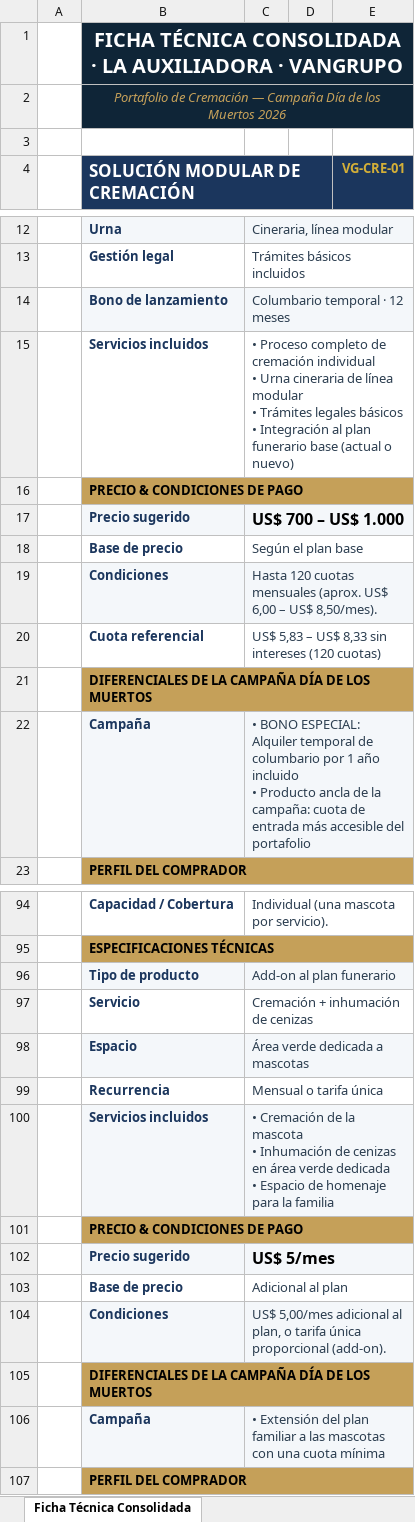
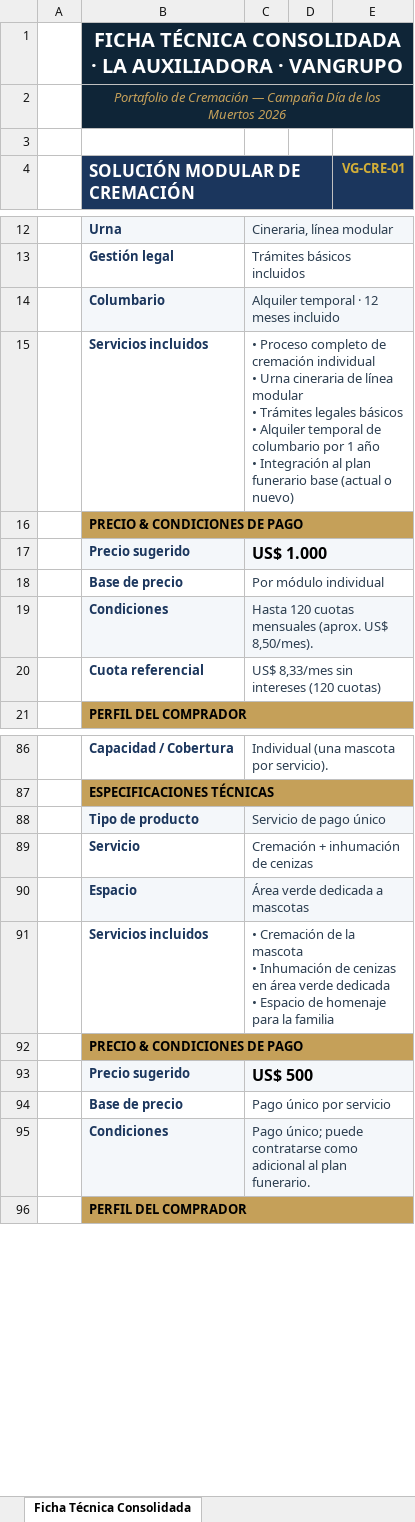
Before and after one commit to os267/teste, an Excel workbook: salida/Ficha_Tecnica_Cremacion_Vangrupo.xlsx, sheet Ficha Técnica Consolidada, drawn as a sheet; only a part is shown, gaps mark what is left out; values as stored, in another font and other column widths than the file's, no borders; removed rows and columns are numbered as before the commit, all else as after; ↵ is a line break in a cell; the diff covers the shown part only; the diff names each change by its address in the sheet, - before the commit and + after, or states it on an @@ line.

```diff
--- a/salida/Ficha_Tecnica_Cremacion_Vangrupo.xlsx (sheet Ficha Técnica Consolidada)
+++ b/salida/Ficha_Tecnica_Cremacion_Vangrupo.xlsx (sheet Ficha Técnica Consolidada)
-row 14:  | Bono de lanzamiento | Columbario temporal · 12 meses
+row 14:  | Columbario | Alquiler temporal · 12 meses incluido
-C15: …básicos ↵ • Integración al…
+C15: …básicos ↵ • Alquiler temporal de columbario por 1 año ↵ • Integración al…
-C17: US$ 700 – US$ 1.000
+C17: US$ 1.000
-C18: Según el plan base
+C18: Por módulo individual
-C19: …(aprox. US$ 6,00 – US$ 8,50/mes).
+C19: …(aprox. US$ 8,50/mes).
-C20: US$ 5,83 – US$ 8,33 sin intereses (120 cuotas)
+C20: US$ 8,33/mes sin intereses (120 cuotas)
-row 21:  | DIFERENCIALES DE LA CAMPAÑA DÍA DE LOS MUERTOS
-row 22:  | Campaña | • BONO ESPECIAL: Alquiler temporal de columbario por 1 año incluido ↵ • Producto ancla de la campaña: cuota de entrada más accesible del portafolio
-C88: Add-on al plan funerario
+C88: Servicio de pago único
-row 99:  | Recurrencia | Mensual o tarifa única
-B91:E91 fill: #F4F7FA
+B91:E91 fill: none
-C93: US$ 5/mes
+C93: US$ 500
-C94: Adicional al plan
+C94: Pago único por servicio
-C95: US$ 5,00/mes adicional al plan, o tarifa única proporcional (add-on).
+C95: Pago único; puede contratarse como adicional al plan funerario.
-row 105:  | DIFERENCIALES DE LA CAMPAÑA DÍA DE LOS MUERTOS
-row 106:  | Campaña | • Extensión del plan familiar a las mascotas con una cuota mínima
```
Also changed, not shown: 1 added row, 7 removed rows and 14 edited cells elsewhere in this sheet, sheet Tabla Gral. - Visión Comercial, 2 other files.
